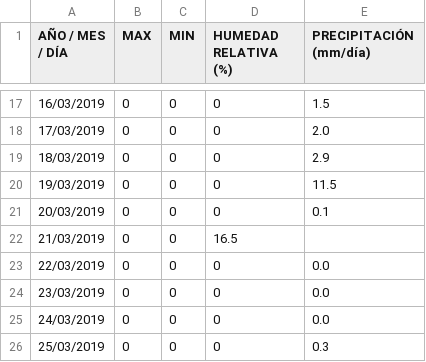
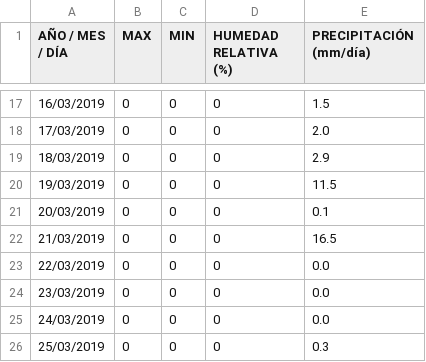
Before and after one commit to ClifAIsla/Porculla, a CSV file: table-porculla marzo.csv, drawn as a sheet; only a part is shown, gaps mark what is left out.

Commit message:
Update table-porculla marzo.csv

```diff
--- a/table-porculla marzo.csv
+++ b/table-porculla marzo.csv
@@ -21,3 +21,3 @@ AÑO / MES / DÍA,MAX,MIN,HUMEDAD RELATIVA (%),PRECIPITACIÓN (mm/día)
 20/03/2019,0,0,0,0.1
-21/03/2019,0,0,16.5
+21/03/2019,0,0,0,16.5
 22/03/2019,0,0,0,0.0
```
